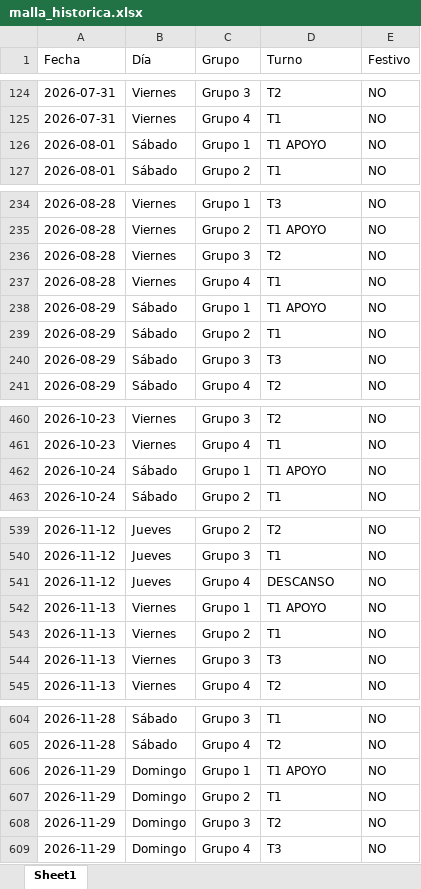
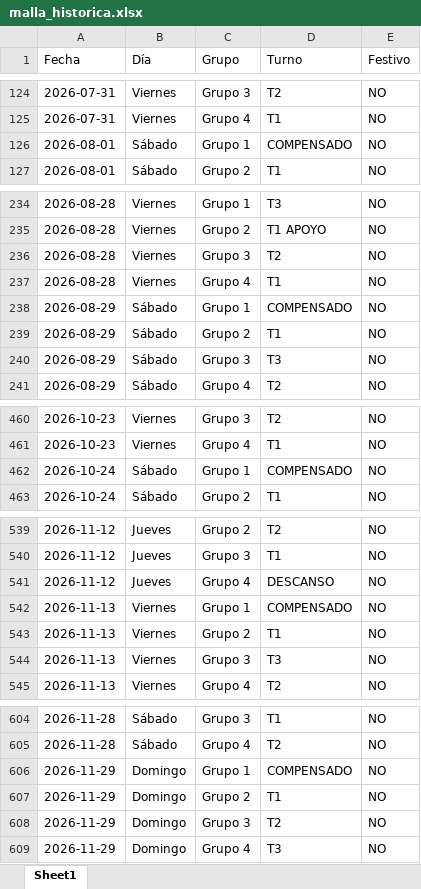
Before and after one commit to RichGuep/MovilGo, an Excel workbook: malla_historica.xlsx, sheet Sheet1, drawn as a sheet; only a part is shown, gaps mark what is left out; values as stored, in another font and other column widths than the file's, no borders; the diff covers the shown part only; the diff names each change by its address in the sheet, - before the commit and + after, or states it on an @@ line.

Commit message:
update

```diff
--- a/malla_historica.xlsx (sheet Sheet1)
+++ b/malla_historica.xlsx (sheet Sheet1)
-D126 (Turno): T1 APOYO
+D126 (Turno): COMPENSADO
-D238 (Turno): T1 APOYO
+D238 (Turno): COMPENSADO
-D462 (Turno): T1 APOYO
+D462 (Turno): COMPENSADO
-D542 (Turno): T1 APOYO
+D542 (Turno): COMPENSADO
-D606 (Turno): T1 APOYO
+D606 (Turno): COMPENSADO
```
Also changed, not shown: 1 edited cell elsewhere in this sheet.
